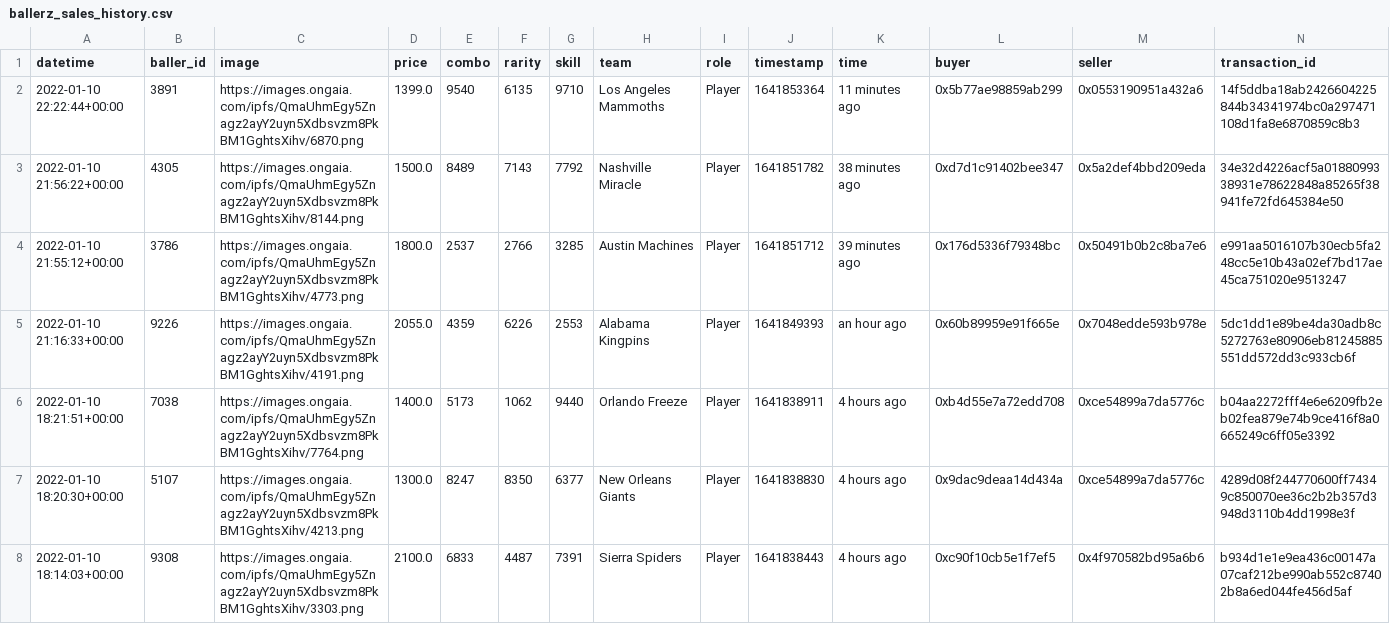
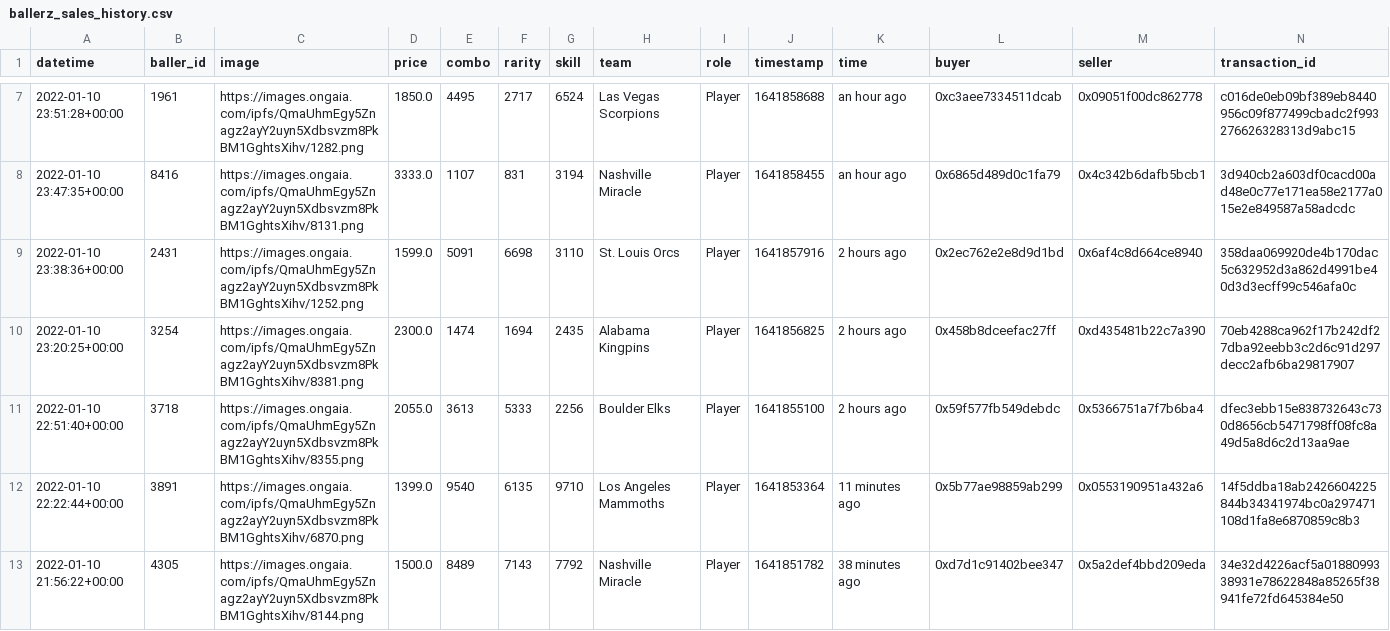
Before and after one commit to sburman/crypto-trait-viewer, a CSV file: ballerz/ballerz_sales_history.csv, drawn as a sheet; only a part is shown, gaps mark what is left out; the shorter side is filled out with more unchanged rows; the diff covers the shown part only; the diff names each change by its address in the sheet, - before the commit and + after, or states it on an @@ line.

Commit message:
Update history

```diff
--- a/ballerz/ballerz_sales_history.csv
+++ b/ballerz/ballerz_sales_history.csv
+row 7: 2022-01-10 23:51:28+00:00 | 1961 | https://images.ongaia.com/ipfs/QmaUhmEgy5Znagz2ayY2uyn5Xdbsvzm8PkBM1GghtsXihv/1282.png | 1850.0 | 4495 | 2717 | 6524 | Las Vegas Scorpions | Player | 1641858688 | an hour ago | 0xc3aee7334511dcab | 0x09051f00dc862778 | c016de0eb09bf389eb8440956c09f877499cbadc2f993276626328313d9abc15
+row 8: 2022-01-10 23:47:35+00:00 | 8416 | https://images.ongaia.com/ipfs/QmaUhmEgy5Znagz2ayY2uyn5Xdbsvzm8PkBM1GghtsXihv/8131.png | 3333.0 | 1107 | 831 | 3194 | Nashville Miracle | Player | 1641858455 | an hour ago | 0x6865d489d0c1fa79 | 0x4c342b6dafb5bcb1 | 3d940cb2a603df0cacd00ad48e0c77e171ea58e2177a015e2e849587a58adcdc
+row 9: 2022-01-10 23:38:36+00:00 | 2431 | https://images.ongaia.com/ipfs/QmaUhmEgy5Znagz2ayY2uyn5Xdbsvzm8PkBM1GghtsXihv/1252.png | 1599.0 | 5091 | 6698 | 3110 | St. Louis Orcs | Player | 1641857916 | 2 hours ago | 0x2ec762e2e8d9d1bd | 0x6af4c8d664ce8940 | 358daa069920de4b170dac5c632952d3a862d4991be40d3d3ecff99c546afa0c
+row 10: 2022-01-10 23:20:25+00:00 | 3254 | https://images.ongaia.com/ipfs/QmaUhmEgy5Znagz2ayY2uyn5Xdbsvzm8PkBM1GghtsXihv/8381.png | 2300.0 | 1474 | 1694 | 2435 | Alabama Kingpins | Player | 1641856825 | 2 hours ago | 0x458b8dceefac27ff | 0xd435481b22c7a390 | 70eb4288ca962f17b242df27dba92eebb3c2d6c91d297decc2afb6ba29817907
+row 11: 2022-01-10 22:51:40+00:00 | 3718 | https://images.ongaia.com/ipfs/QmaUhmEgy5Znagz2ayY2uyn5Xdbsvzm8PkBM1GghtsXihv/8355.png | 2055.0 | 3613 | 5333 | 2256 | Boulder Elks | Player | 1641855100 | 2 hours ago | 0x59f577fb549debdc | 0x5366751a7f7b6ba4 | dfec3ebb15e838732643c730d8656cb5471798ff08fc8a49d5a8d6c2d13aa9ae
```
Also changed, not shown: 5 added rows elsewhere in this file.
